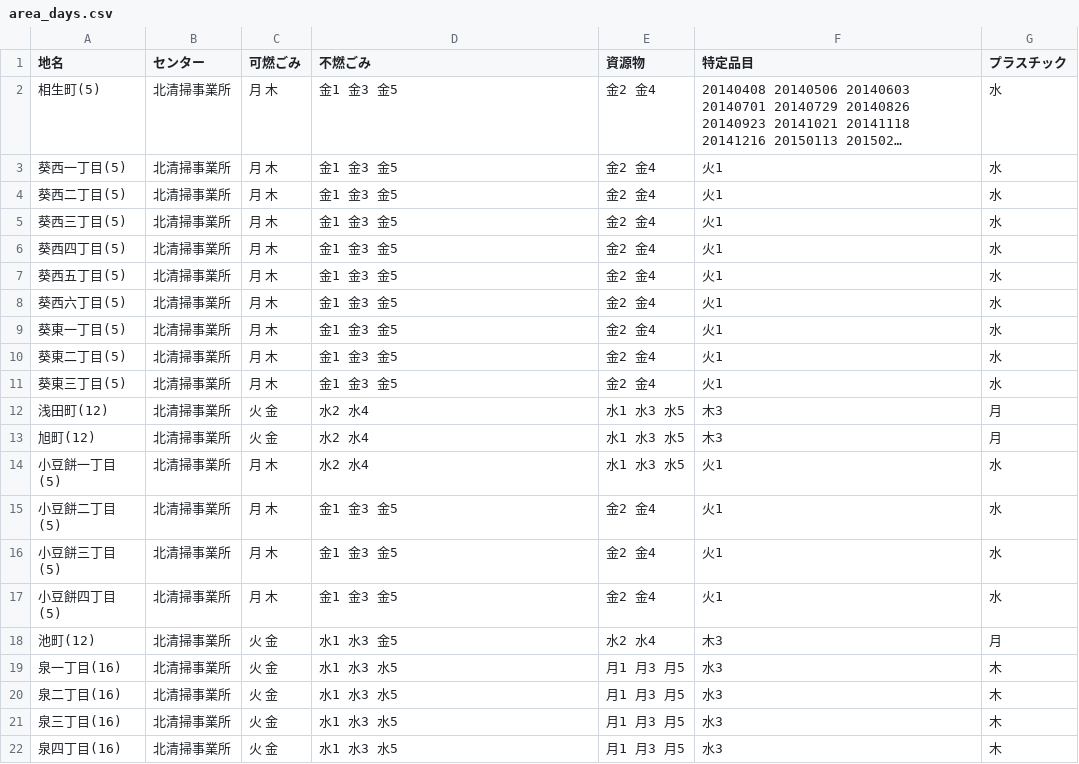
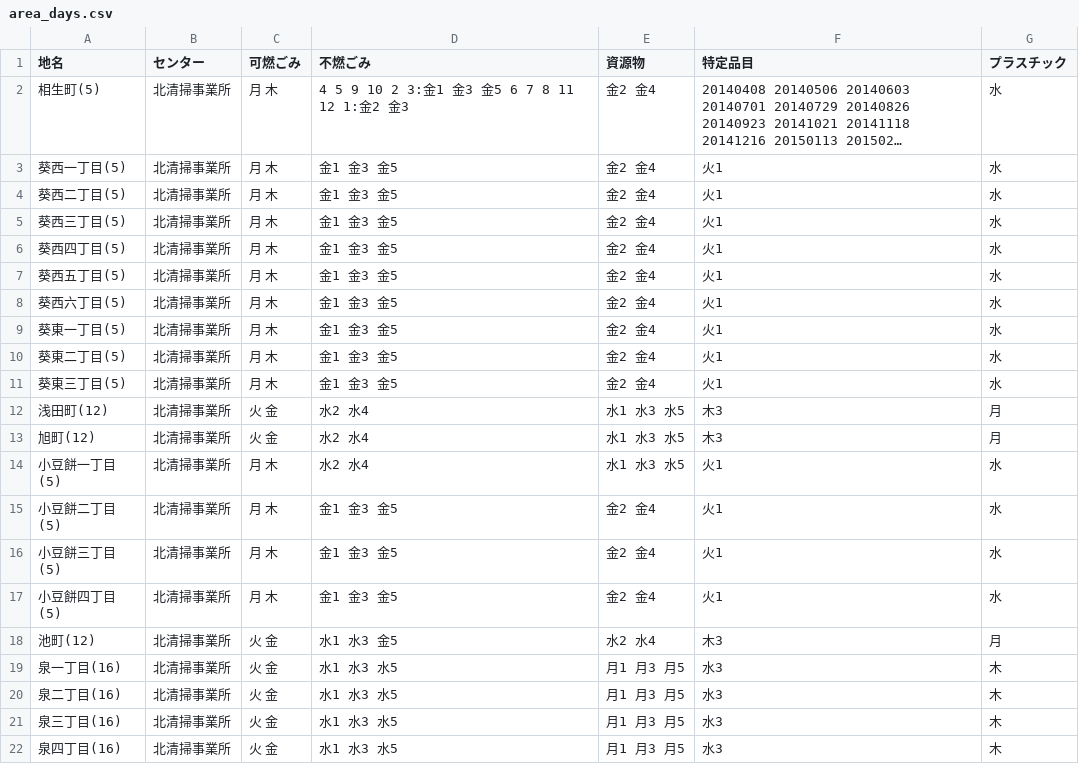
Before and after one commit to shimasho/5374, a CSV file: data/area_days.csv, drawn as a sheet; long unchanged cells end in …; the diff names each change by its address in the sheet, - before the commit and + after, or states it on an @@ line.

Commit message:
Update area_days.csv

```diff
--- a/data/area_days.csv
+++ b/data/area_days.csv
-D2 (不燃ごみ): 金1 金3 金5
+D2 (不燃ごみ): 4 5 9 10 2 3:金1 金3 金5 6 7 8 11 12 1:金2 金3
```
